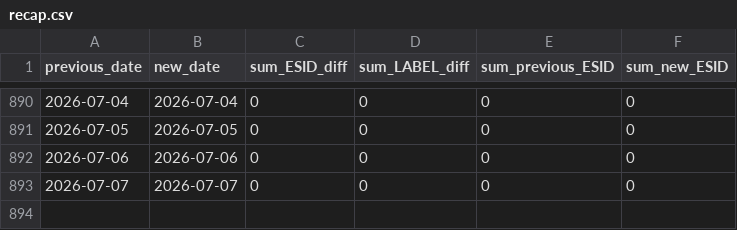
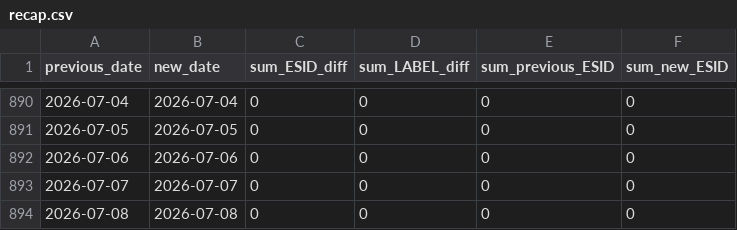
Before and after one commit to mklonner/streets-monitoring, a CSV file: recap.csv, drawn as a sheet; only a part is shown, gaps mark what is left out.

```diff
--- a/recap.csv
+++ b/recap.csv
@@ -893 +893,2 @@ previous_date,new_date,sum_ESID_diff,sum_LABEL_diff,sum_previous_ESID,sum_new_ES
 2026-07-07,2026-07-07,0,0,0,0
+2026-07-08,2026-07-08,0,0,0,0
```
Also changed, not shown: 6 other files.
